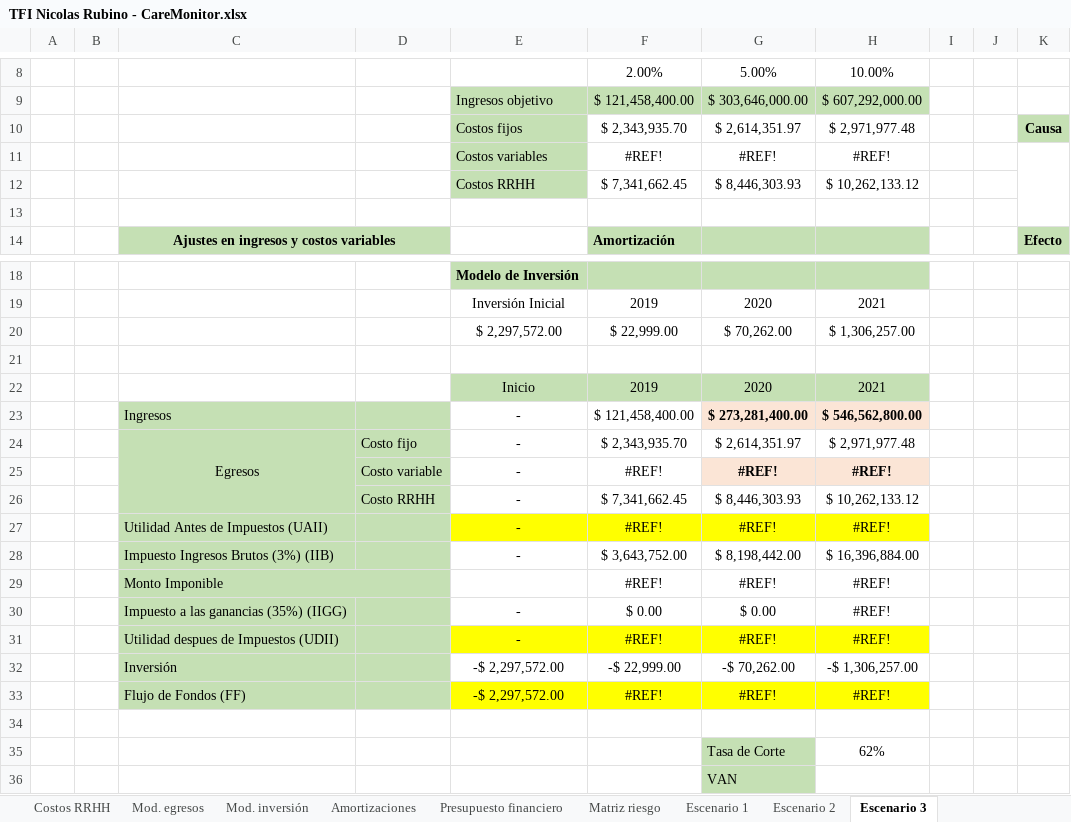
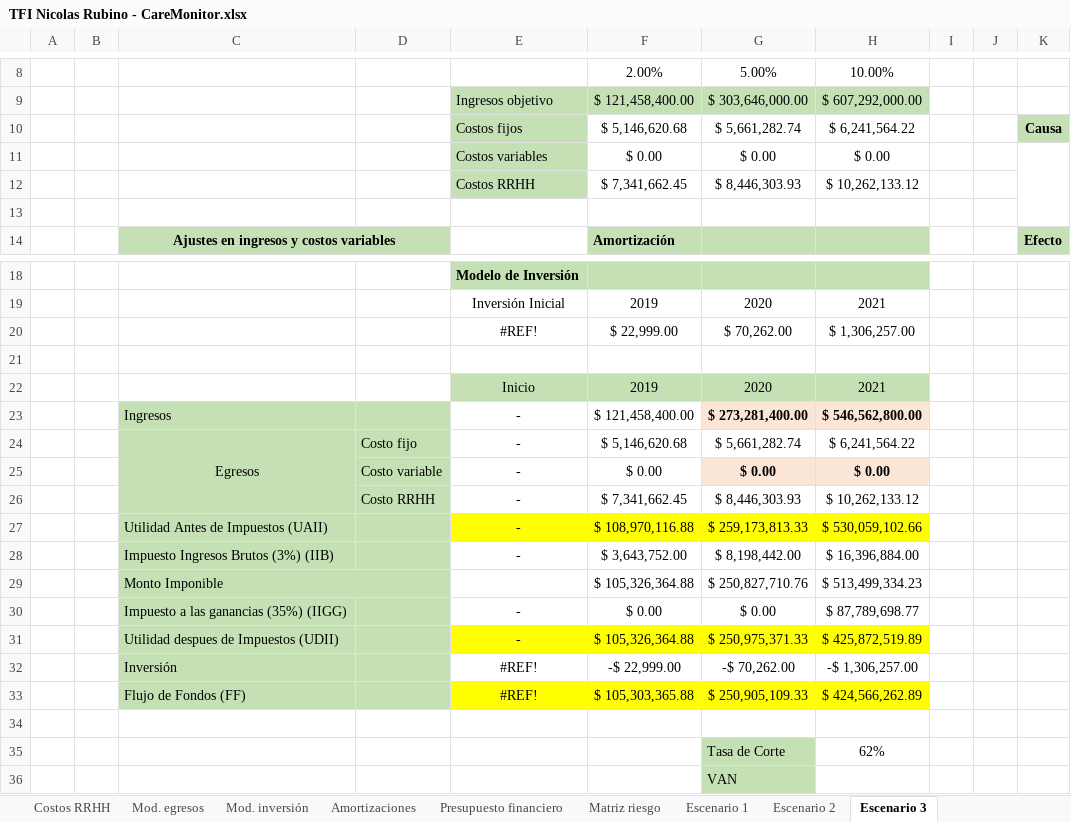
Before and after one commit to nicor1994/CareMonitor-NicolasRubino, an Excel workbook: SAP/TFI Nicolas Rubino - CareMonitor.xlsx, sheet Escenario 3, drawn as a sheet; only a part is shown, gaps mark what is left out; values as stored, in another font and other column widths than the file's, no borders; charts and pictures not drawn; removed rows and columns are numbered as before the commit, all else as after; the diff names each change by its address in the sheet, - before the commit and + after, or states it on an @@ line.

```diff
--- a/SAP/TFI Nicolas Rubino - CareMonitor.xlsx (sheet Escenario 3)
+++ b/SAP/TFI Nicolas Rubino - CareMonitor.xlsx (sheet Escenario 3)
-row 10:  |  |  |  | Costos fijos | $ 2,343,935.70 | $ 2,614,351.97 | $ 2,971,977.48 |  |  | Causa
-row 11:  |  |  |  | Costos variables | #REF! | #REF! | #REF!
+row 10:  |  |  |  | Costos fijos | $ 5,146,620.68 | $ 5,661,282.74 | $ 6,241,564.22 |  |  | Causa
+row 11:  |  |  |  | Costos variables | $ 0.00 | $ 0.00 | $ 0.00
-E20: $ 2,297,572.00
+E20: #REF!
-F24: $ 2,343,935.70
+F24: $ 5,146,620.68
-G24: $ 2,614,351.97
+G24: $ 5,661,282.74
-H24: $ 2,971,977.48
+H24: $ 6,241,564.22
-row 25:  |  |  | Costo variable | - | #REF! | #REF! | #REF!
+row 25:  |  |  | Costo variable | - | $ 0.00 | $ 0.00 | $ 0.00
-row 27:  |  | Utilidad Antes de Impuestos (UAII) |  | - | #REF! | #REF! | #REF!
+row 27:  |  | Utilidad Antes de Impuestos (UAII) |  | - | $ 108,970,116.88 | $ 259,173,813.33 | $ 530,059,102.66
-row 29:  |  | Monto Imponible |  |  | #REF! | #REF! | #REF!
+row 29:  |  | Monto Imponible |  |  | $ 105,326,364.88 | $ 250,827,710.76 | $ 513,499,334.23
-H30: #REF!
+H30: $ 87,789,698.77
-row 31:  |  | Utilidad despues de Impuestos (UDII) |  | - | #REF! | #REF! | #REF!
+row 31:  |  | Utilidad despues de Impuestos (UDII) |  | - | $ 105,326,364.88 | $ 250,975,371.33 | $ 425,872,519.89
-E32: -$ 2,297,572.00
+E32: #REF!
-row 33:  |  | Flujo de Fondos (FF) |  | -$ 2,297,572.00 | #REF! | #REF! | #REF!
+row 33:  |  | Flujo de Fondos (FF) |  | #REF! | $ 105,303,365.88 | $ 250,905,109.33 | $ 424,566,262.89
```
Also changed, not shown: sheet Costos variables, sheet Costos fijos, sheet Escenario 2, sheet Escenario 1, sheet Plan de contingencia, sheet Presupuesto financiero, 4 more sheets, formulas that keep their value, charts or pictures.
